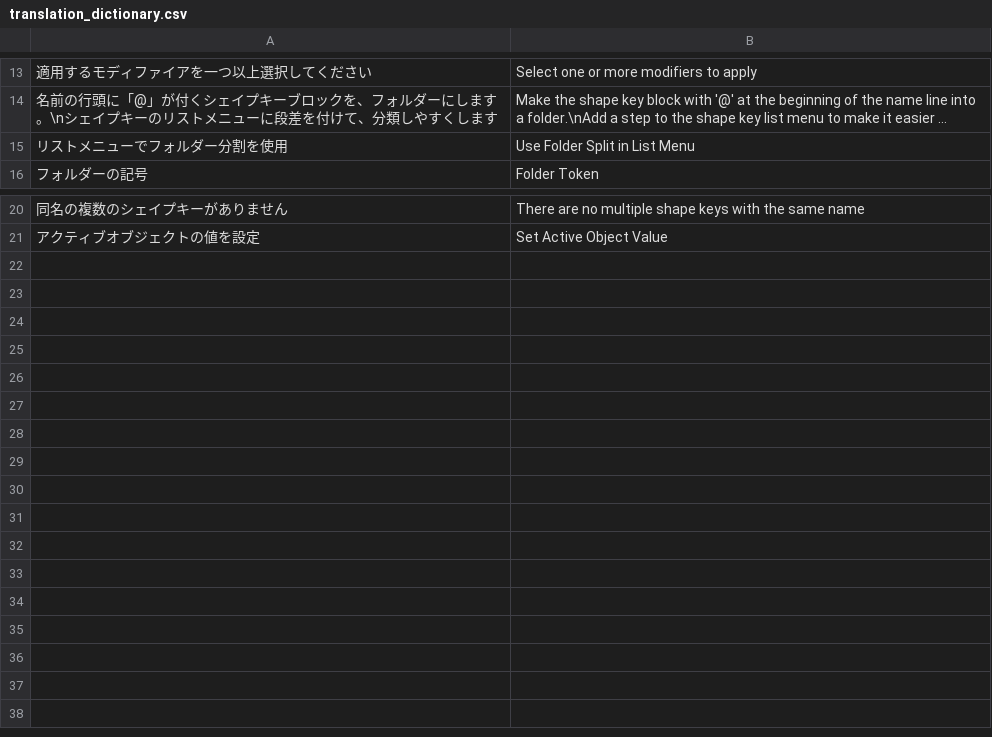
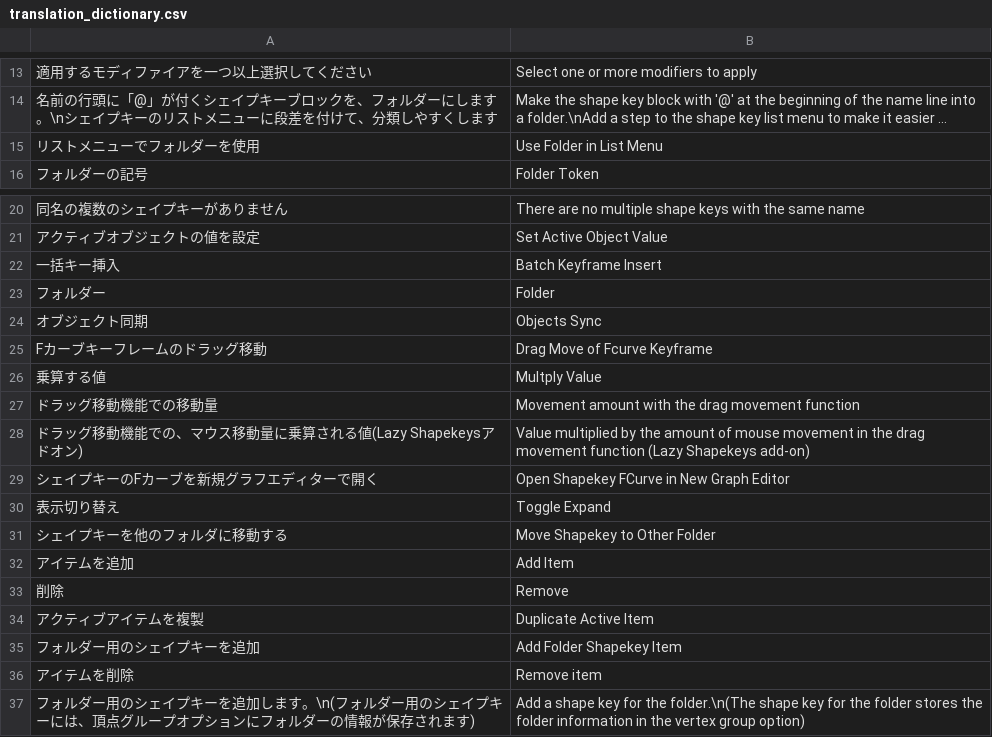
Before and after one commit to Tilapiatsu/blender-custom_config, a CSV file: scripts/addons/lazy_shapekeys/translation_dictionary.csv, drawn as a sheet; only a part is shown, gaps mark what is left out; long unchanged cells end in …; the diff names each change by its address in the sheet, - before the commit and + after, or states it on an @@ line.

Commit message:
* update Layz shapekey

```diff
--- a/scripts/addons/lazy_shapekeys/translation_dictionary.csv
+++ b/scripts/addons/lazy_shapekeys/translation_dictionary.csv
-A15: リストメニューでフォルダー分割を使用
+A15: リストメニューでフォルダーを使用
-B15: Use Folder Split in List Menu
+B15: Use Folder in List Menu
+row 22: 一括キー挿入 | Batch Keyframe Insert
+row 23: フォルダー | Folder
+row 24: オブジェクト同期 | Objects Sync
+row 25: Fカーブキーフレームのドラッグ移動 | Drag Move of Fcurve Keyframe
+row 26: 乗算する値 | Multply Value
+row 27: ドラッグ移動機能での移動量 | Movement amount with the drag movement function
+row 28: ドラッグ移動機能での、マウス移動量に乗算される値(Lazy Shapekeysアドオン) | Value multiplied by the amount of mouse movement in the drag movement function (Lazy Shapekeys add-on)
+row 29: シェイプキーのFカーブを新規グラフエディターで開く | Open Shapekey FCurve in New Graph Editor
+row 30: 表示切り替え | Toggle Expand
+row 31: シェイプキーを他のフォルダに移動する | Move Shapekey to Other Folder
+row 32: アイテムを追加 | Add Item
+row 33: 削除 | Remove
+row 34: アクティブアイテムを複製 | Duplicate Active Item
+row 35: フォルダー用のシェイプキーを追加 | Add Folder Shapekey Item
+row 36: アイテムを削除 | Remove item
+row 37: フォルダー用のシェイプキーを追加します。\n(フォルダー用のシェイプキーには、頂点グループオプションにフォルダーの情報が保存されます) | Add a shape key for the folder.\n(The shape key for the folder stores the folder information in the vertex group option)
```
Also changed, not shown: 12 other files.
